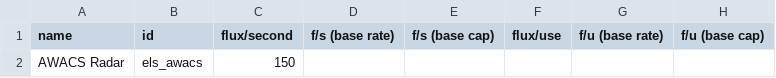
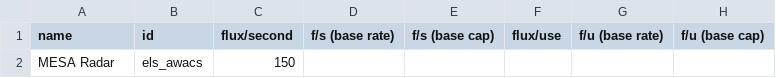
Before and after one commit to hawkw/els, a CSV file: data/shipsystems/ship_systems.csv, drawn as a sheet; only a part is shown; the diff names each change by its address in the sheet, - before the commit and + after, or states it on an @@ line.

```diff
--- a/data/shipsystems/ship_systems.csv
+++ b/data/shipsystems/ship_systems.csv
-A2 (name): AWACS Radar
+A2 (name): MESA Radar
```
Also changed, not shown: data/strings/descriptions.csv, 1 other file.
